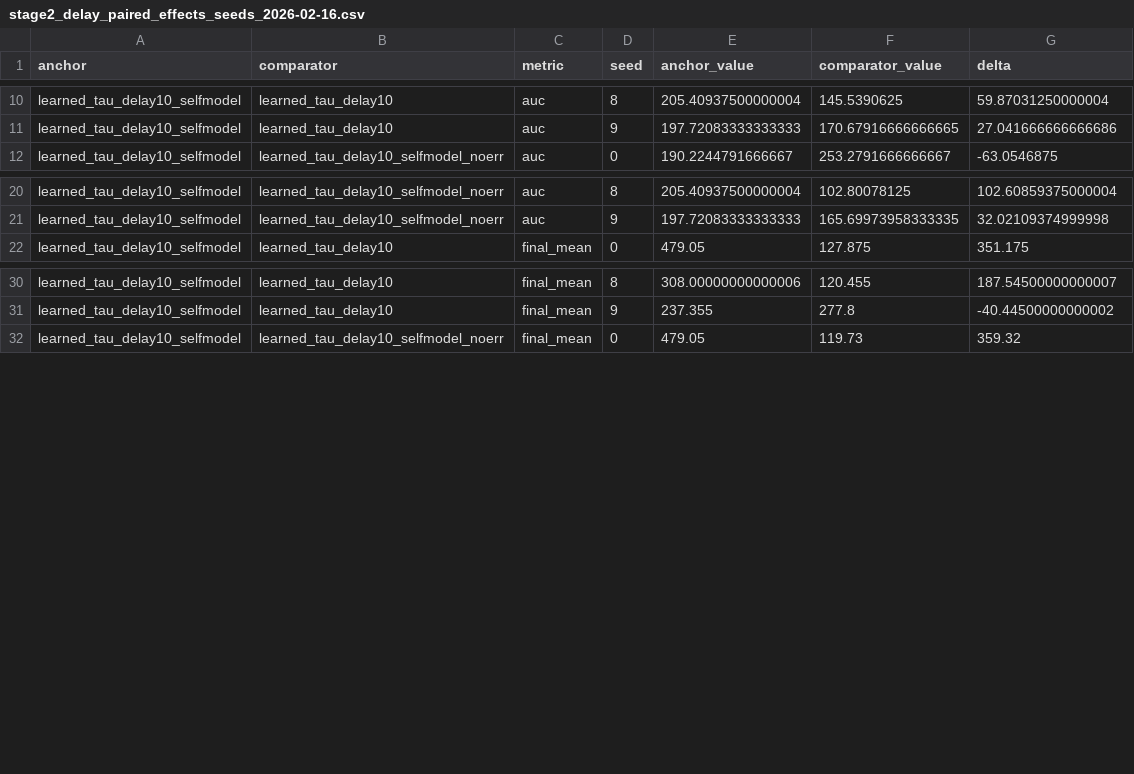
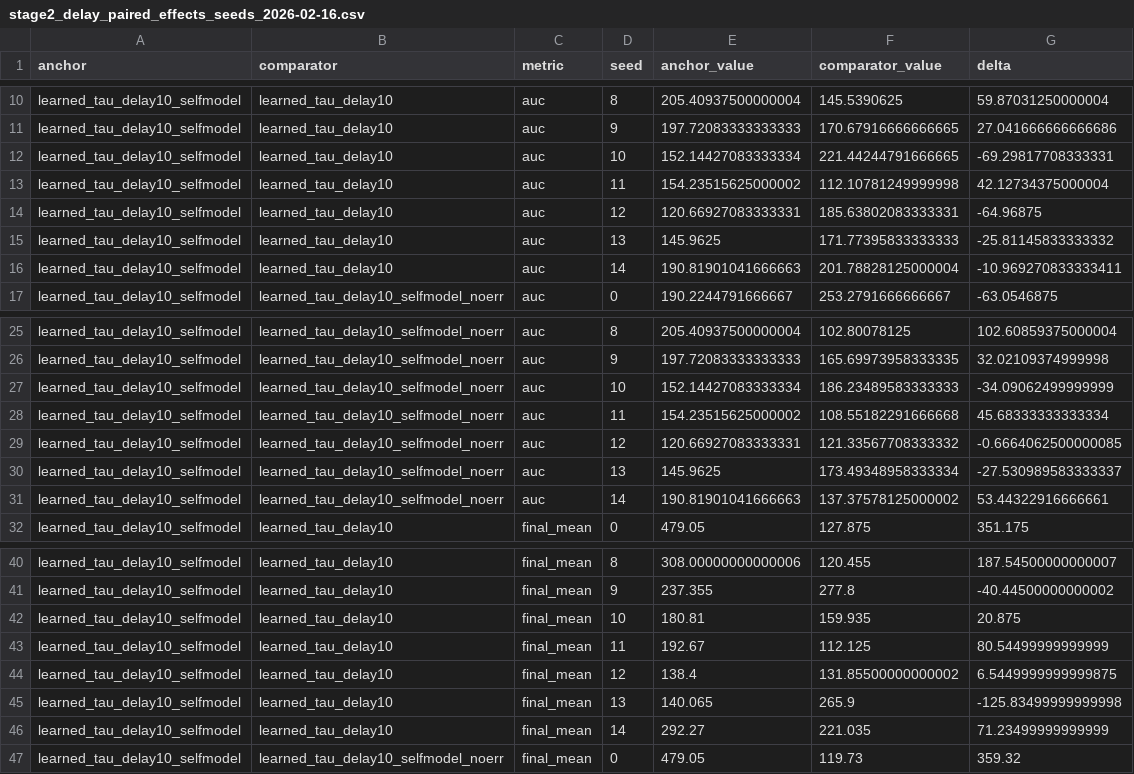
Before and after one commit to maruyamakoju/internal-time, a CSV file: docs/stage2_delay_paired_effects_seeds_2026-02-16.csv, drawn as a sheet; only a part is shown, gaps mark what is left out; the diff covers the shown part only; the diff names each change by its address in the sheet, - before the commit and + after, or states it on an @@ line.

```diff
--- a/docs/stage2_delay_paired_effects_seeds_2026-02-16.csv
+++ b/docs/stage2_delay_paired_effects_seeds_2026-02-16.csv
+row 12: learned_tau_delay10_selfmodel | learned_tau_delay10 | auc | 10 | 152.14427083333334 | 221.44244791666665 | -69.29817708333331
+row 13: learned_tau_delay10_selfmodel | learned_tau_delay10 | auc | 11 | 154.23515625000002 | 112.10781249999998 | 42.12734375000004
+row 14: learned_tau_delay10_selfmodel | learned_tau_delay10 | auc | 12 | 120.66927083333331 | 185.63802083333331 | -64.96875
+row 15: learned_tau_delay10_selfmodel | learned_tau_delay10 | auc | 13 | 145.9625 | 171.77395833333333 | -25.81145833333332
+row 16: learned_tau_delay10_selfmodel | learned_tau_delay10 | auc | 14 | 190.81901041666663 | 201.78828125000004 | -10.969270833333411
+row 27: learned_tau_delay10_selfmodel | learned_tau_delay10_selfmodel_noerr | auc | 10 | 152.14427083333334 | 186.23489583333333 | -34.09062499999999
+row 28: learned_tau_delay10_selfmodel | learned_tau_delay10_selfmodel_noerr | auc | 11 | 154.23515625000002 | 108.55182291666668 | 45.68333333333334
+row 29: learned_tau_delay10_selfmodel | learned_tau_delay10_selfmodel_noerr | auc | 12 | 120.66927083333331 | 121.33567708333332 | -0.6664062500000085
+row 30: learned_tau_delay10_selfmodel | learned_tau_delay10_selfmodel_noerr | auc | 13 | 145.9625 | 173.49348958333334 | -27.530989583333337
+row 31: learned_tau_delay10_selfmodel | learned_tau_delay10_selfmodel_noerr | auc | 14 | 190.81901041666663 | 137.37578125000002 | 53.44322916666661
+row 42: learned_tau_delay10_selfmodel | learned_tau_delay10 | final_mean | 10 | 180.81 | 159.935 | 20.875
+row 43: learned_tau_delay10_selfmodel | learned_tau_delay10 | final_mean | 11 | 192.67 | 112.125 | 80.54499999999999
+row 44: learned_tau_delay10_selfmodel | learned_tau_delay10 | final_mean | 12 | 138.4 | 131.85500000000002 | 6.5449999999999875
+row 45: learned_tau_delay10_selfmodel | learned_tau_delay10 | final_mean | 13 | 140.065 | 265.9 | -125.83499999999998
+row 46: learned_tau_delay10_selfmodel | learned_tau_delay10 | final_mean | 14 | 292.27 | 221.035 | 71.23499999999999
```
Also changed, not shown: 5 added rows elsewhere in this file, docs/stage2_delay_paired_effects_2026-02-16.csv, 9 other files.
